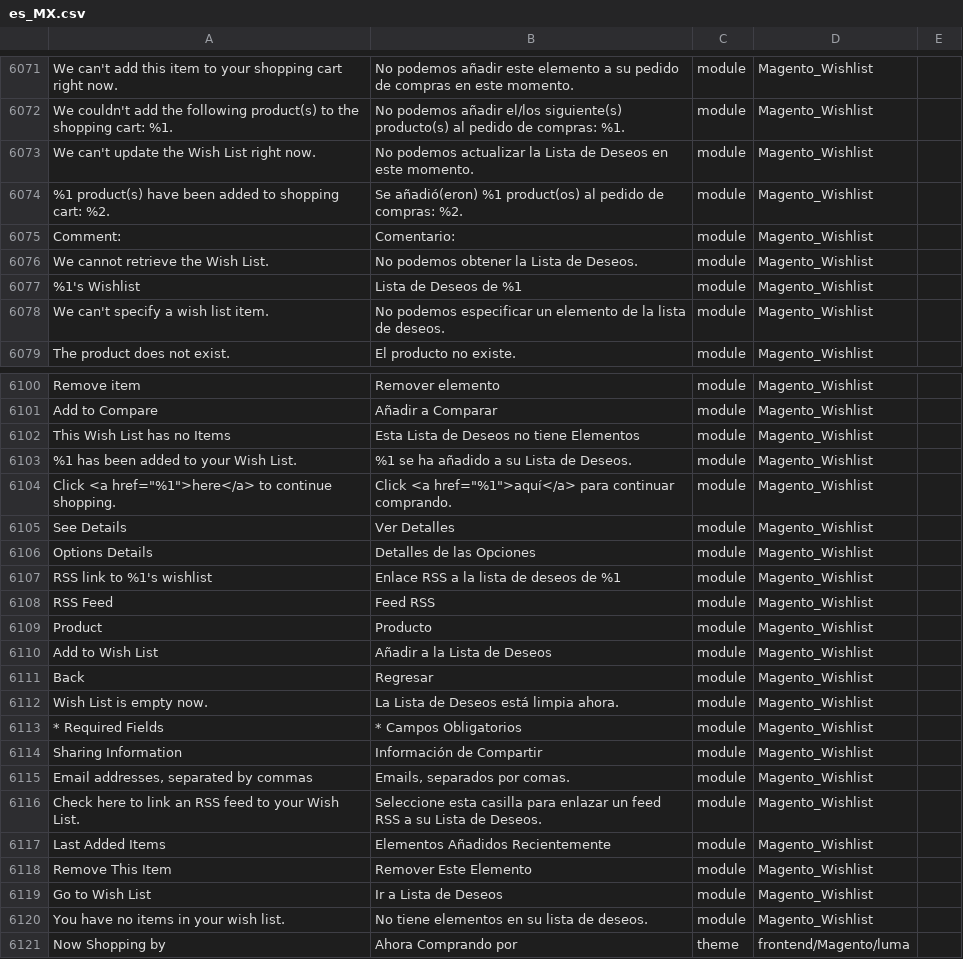
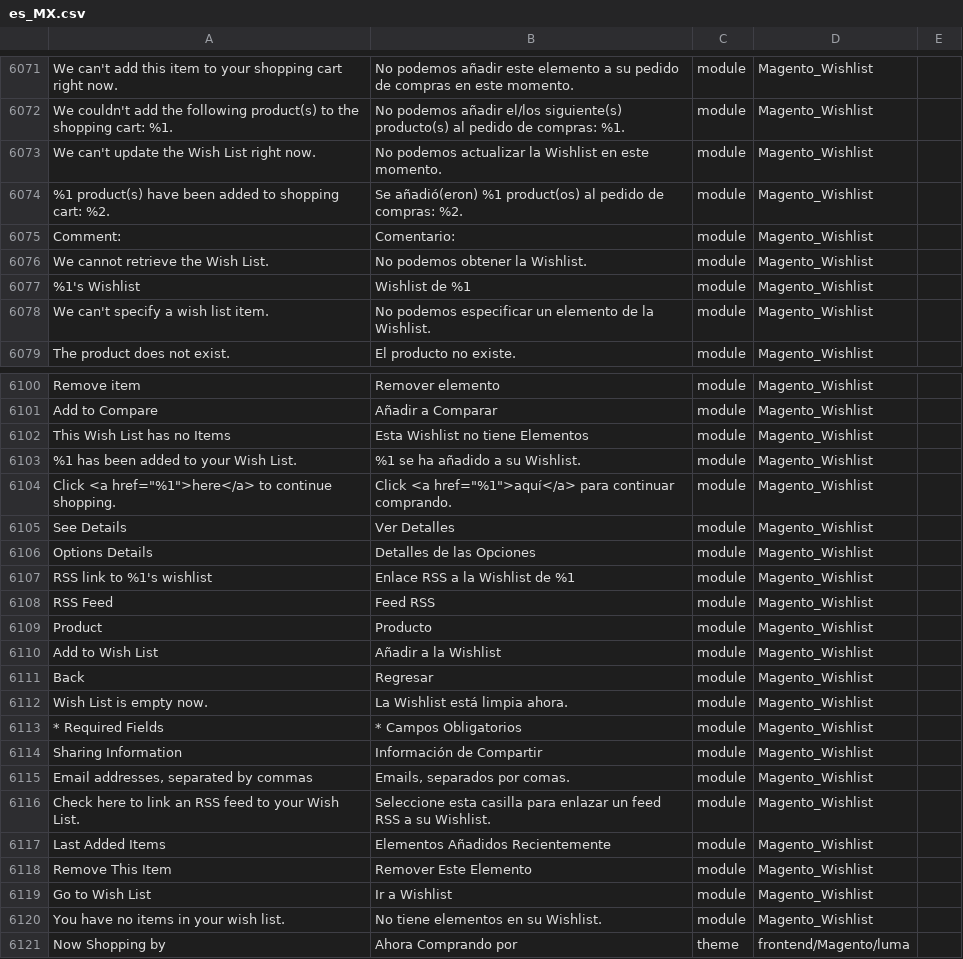
Before and after one commit to petitange/rentandcompany, a CSV file: app/i18n/nieblaresearch/es_mx/es_MX.csv, drawn as a sheet; only a part is shown, gaps mark what is left out; the diff covers the shown part only; the diff names each change by its address in the sheet, - before the commit and + after, or states it on an @@ line.

```diff
--- a/app/i18n/nieblaresearch/es_mx/es_MX.csv
+++ b/app/i18n/nieblaresearch/es_mx/es_MX.csv
-B6073: …actualizar la Lista de Deseos en este…
+B6073: …actualizar la Wishlist en este…
-B6076: No podemos obtener la Lista de Deseos.
+B6076: No podemos obtener la Wishlist.
-B6077: Lista de Deseos de %1
+B6077: Wishlist de %1
-B6078: …de la lista de deseos.
+B6078: …de la Wishlist.
-B6102: Esta Lista de Deseos no tiene Elementos
+B6102: Esta Wishlist no tiene Elementos
-B6103: %1 se ha añadido a su Lista de Deseos.
+B6103: %1 se ha añadido a su Wishlist.
-B6107: Enlace RSS a la lista de deseos de %1
+B6107: Enlace RSS a la Wishlist de %1
-B6110: Añadir a la Lista de Deseos
+B6110: Añadir a la Wishlist
-B6112: La Lista de Deseos está limpia ahora.
+B6112: La Wishlist está limpia ahora.
-B6116: …a su Lista de Deseos.
+B6116: …a su Wishlist.
-B6119: Ir a Lista de Deseos
+B6119: Ir a Wishlist
-B6120: No tiene elementos en su lista de deseos.
+B6120: No tiene elementos en su Wishlist.
```
Also changed, not shown: 44 edited cells elsewhere in this file, 8 other files.
